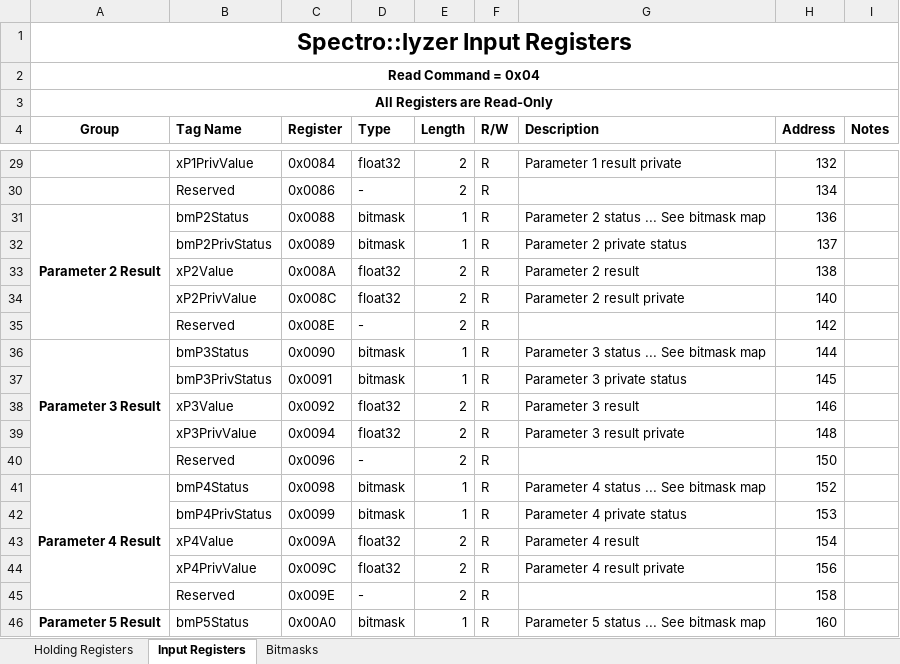
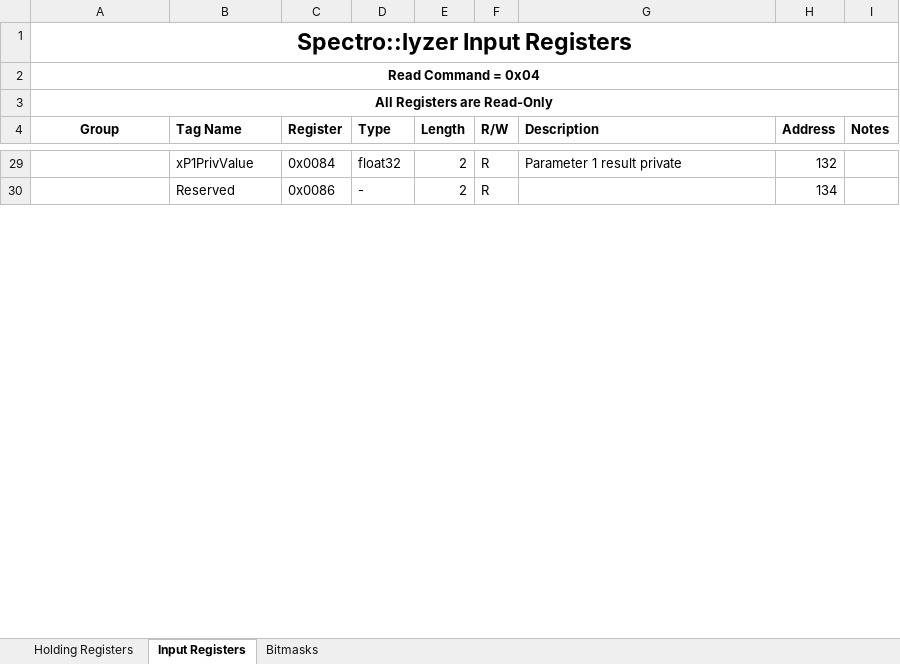
Before and after one commit to StroudCenter/S-CAN-Modbus, an Excel workbook: FullSpecModbusMap.xlsx, sheet Input Registers, drawn as a sheet; only a part is shown, gaps mark what is left out; values as stored, in another font and other column widths than the file's, no borders; the diff covers the shown part only; the diff names each change by its address in the sheet, - before the commit and + after, or states it on an @@ line.

```diff
--- a/FullSpecModbusMap.xlsx (sheet Input Registers)
+++ b/FullSpecModbusMap.xlsx (sheet Input Registers)
@@ row 31 hidden: Parameter 2 Result | bmP2Status | 0x0088 | bitmask | 1 | R | Parameter 2 status ... See bitmask map | 136 @@
@@ row 32 hidden:  | bmP2PrivStatus | 0x0089 | bitmask | 1 | R | Parameter 2 private status | 137 @@
@@ row 33 hidden:  | xP2Value | 0x008A | float32 | 2 | R | Parameter 2 result | 138 @@
@@ row 34 hidden:  | xP2PrivValue | 0x008C | float32 | 2 | R | Parameter 2 result private | 140 @@
@@ row 35 hidden:  | Reserved | 0x008E | - | 2 | R |  | 142 @@
@@ row 36 hidden: Parameter 3 Result | bmP3Status | 0x0090 | bitmask | 1 | R | Parameter 3 status ... See bitmask map | 144 @@
@@ row 37 hidden:  | bmP3PrivStatus | 0x0091 | bitmask | 1 | R | Parameter 3 private status | 145 @@
@@ row 38 hidden:  | xP3Value | 0x0092 | float32 | 2 | R | Parameter 3 result | 146 @@
@@ row 39 hidden:  | xP3PrivValue | 0x0094 | float32 | 2 | R | Parameter 3 result private | 148 @@
@@ row 40 hidden:  | Reserved | 0x0096 | - | 2 | R |  | 150 @@
@@ row 41 hidden: Parameter 4 Result | bmP4Status | 0x0098 | bitmask | 1 | R | Parameter 4 status ... See bitmask map | 152 @@
@@ row 42 hidden:  | bmP4PrivStatus | 0x0099 | bitmask | 1 | R | Parameter 4 private status | 153 @@
@@ row 43 hidden:  | xP4Value | 0x009A | float32 | 2 | R | Parameter 4 result | 154 @@
@@ row 44 hidden:  | xP4PrivValue | 0x009C | float32 | 2 | R | Parameter 4 result private | 156 @@
@@ row 45 hidden:  | Reserved | 0x009E | - | 2 | R |  | 158 @@
@@ row 46 hidden: Parameter 5 Result | bmP5Status | 0x00A0 | bitmask | 1 | R | Parameter 5 status ... See bitmask map | 160 @@
```
Also changed, not shown: 14 hidden or unhidden rows and 1 edited cell elsewhere in this sheet, sheet Holding Registers, 7 other files.
